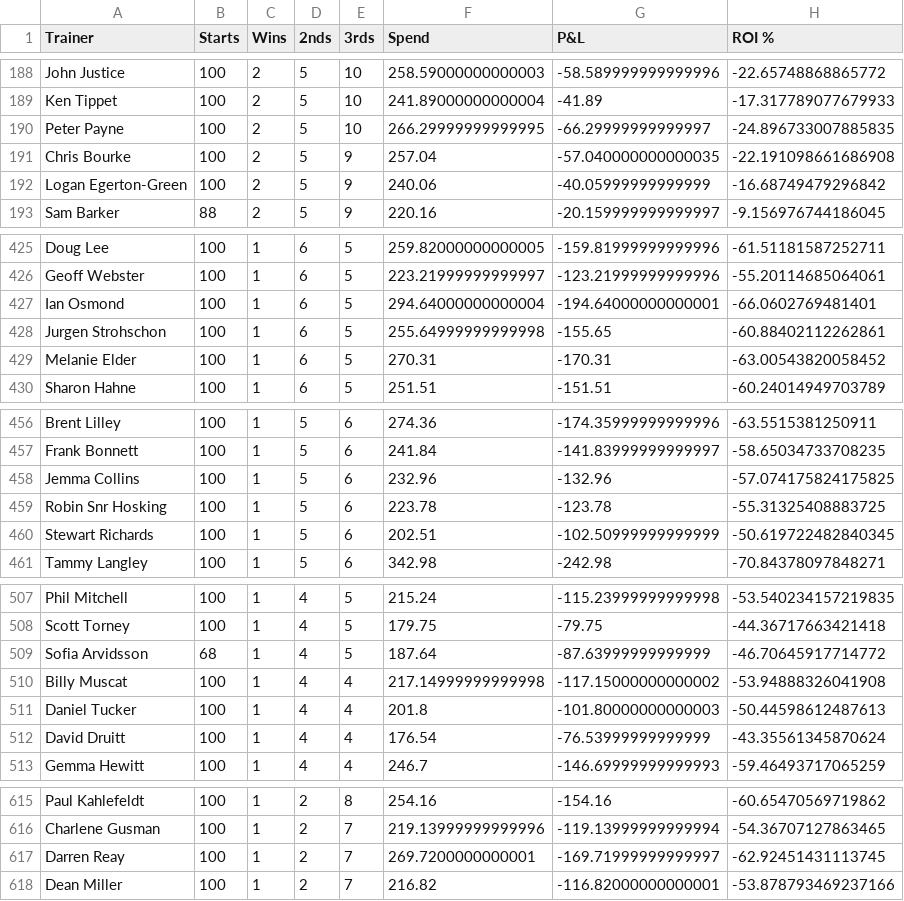
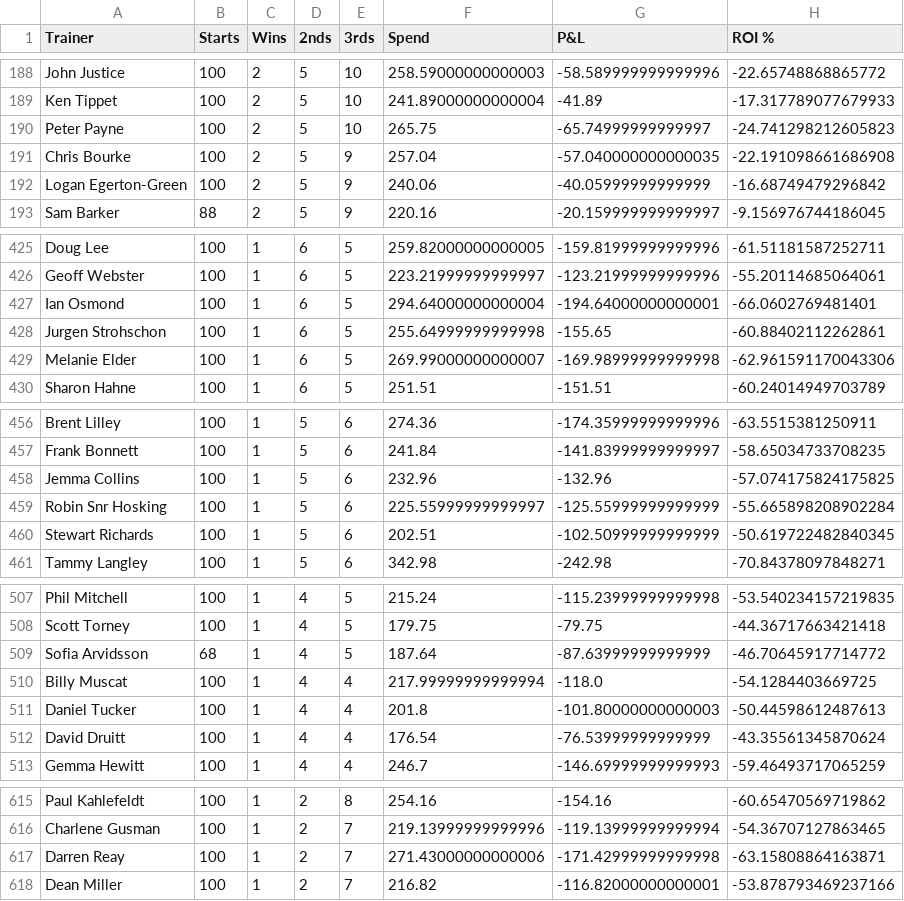
Before and after one commit to harnessapp/harness-csv-data, a CSV file: Roughie Trainers.csv, drawn as a sheet; only a part is shown, gaps mark what is left out; the diff covers the shown part only.

```diff
--- a/Roughie Trainers.csv
+++ b/Roughie Trainers.csv
@@ -189,3 +189,3 @@ John Justice,100,2,5,10,258.59000000000003,-58.589999999999996,-22.6574886886577
 Ken Tippet,100,2,5,10,241.89000000000004,-41.89,-17.317789077679933
-Peter Payne,100,2,5,10,266.29999999999995,-66.29999999999997,-24.896733007885835
+Peter Payne,100,2,5,10,265.75,-65.74999999999997,-24.741298212605823
 Chris Bourke,100,2,5,9,257.04,-57.040000000000035,-22.191098661686908
@@ -428,3 +428,3 @@ Ian Osmond,100,1,6,5,294.64000000000004,-194.64000000000001,-66.0602769481401
 Jurgen Strohschon,100,1,6,5,255.64999999999998,-155.65,-60.88402112262861
-Melanie Elder,100,1,6,5,270.31,-170.31,-63.00543820058452
+Melanie Elder,100,1,6,5,269.99000000000007,-169.98999999999998,-62.961591170043306
 Sharon Hahne,100,1,6,5,251.51,-151.51,-60.24014949703789
@@ -458,3 +458,3 @@ Frank Bonnett,100,1,5,6,241.84,-141.83999999999997,-58.65034733708235
 Jemma Collins,100,1,5,6,232.96,-132.96,-57.074175824175825
-Robin Snr Hosking,100,1,5,6,223.78,-123.78,-55.31325408883725
+Robin Snr Hosking,100,1,5,6,225.55999999999997,-125.55999999999999,-55.665898208902284
 Stewart Richards,100,1,5,6,202.51,-102.50999999999999,-50.619722482840345
@@ -509,3 +509,3 @@ Scott Torney,100,1,4,5,179.75,-79.75,-44.36717663421418
 Sofia Arvidsson,68,1,4,5,187.64,-87.63999999999999,-46.70645917714772
-Billy Muscat,100,1,4,4,217.14999999999998,-117.15000000000002,-53.94888326041908
+Billy Muscat,100,1,4,4,217.99999999999994,-118.0,-54.1284403669725
 Daniel Tucker,100,1,4,4,201.8,-101.80000000000003,-50.44598612487613
@@ -616,3 +616,3 @@ Paul Kahlefeldt,100,1,2,8,254.16,-154.16,-60.65470569719862
 Charlene Gusman,100,1,2,7,219.13999999999996,-119.13999999999994,-54.36707127863465
-Darren Reay,100,1,2,7,269.7200000000001,-169.71999999999997,-62.92451431113745
+Darren Reay,100,1,2,7,271.43000000000006,-171.42999999999998,-63.15808864163871
 Dean Miller,100,1,2,7,216.82,-116.82000000000001,-53.878793469237166
```
Also changed, not shown: 2 added rows, 1 removed row and 48 edited cells elsewhere in this file, Cold Drivers 30.csv, Cold Trainers 30.csv, 18 other files.
